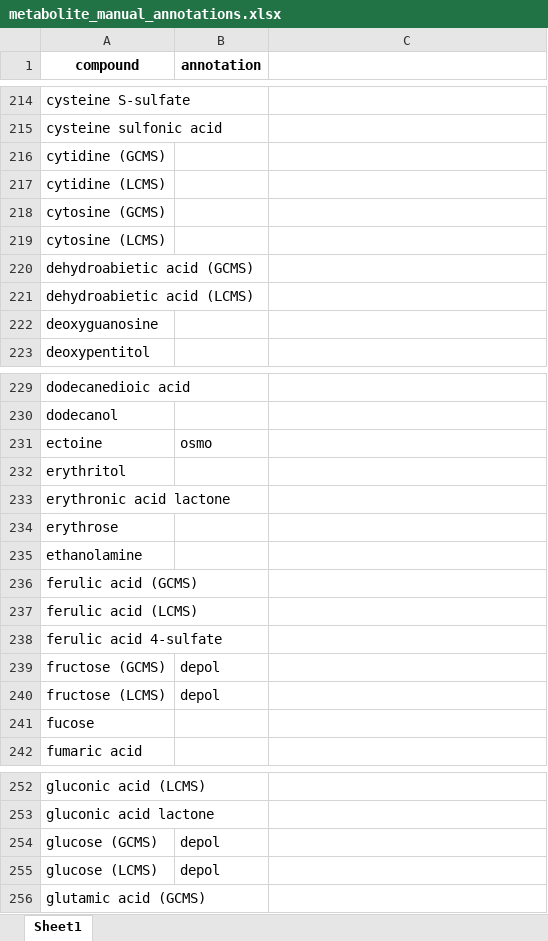
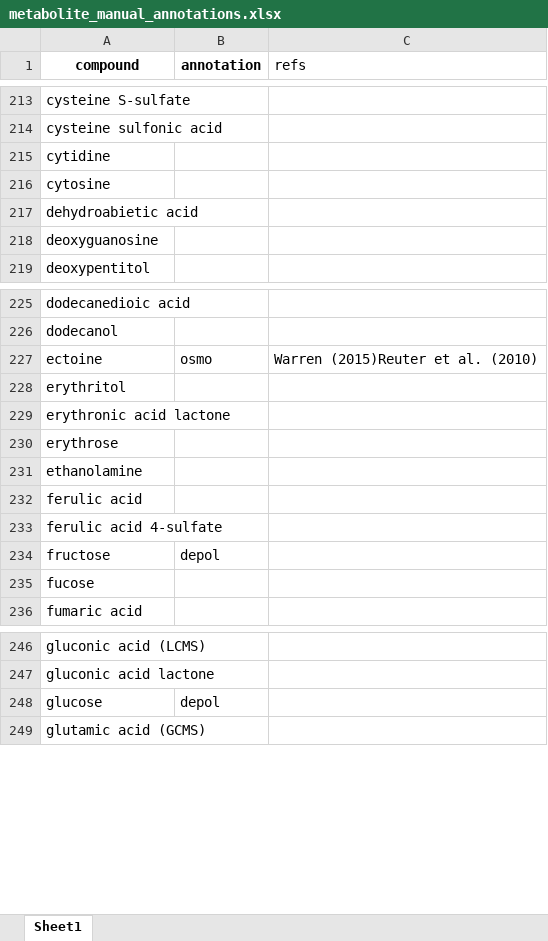
Before and after one commit to tacaro/Drought-SIP, an Excel workbook: data/metabolomics/metabolite_manual_annotations.xlsx, sheet Sheet1, drawn as a sheet; only a part is shown, gaps mark what is left out; values as stored, in another font and other column widths than the file's, no borders; removed rows and columns are numbered as before the commit, all else as after; the diff covers the shown part only; the diff names each change by its address in the sheet, - before the commit and + after, or states it on an @@ line.

```diff
--- a/data/metabolomics/metabolite_manual_annotations.xlsx (sheet Sheet1)
+++ b/data/metabolomics/metabolite_manual_annotations.xlsx (sheet Sheet1)
-C1: (empty)
+C1: refs
-A215 (compound): cytidine (GCMS)
+A215 (compound): cytidine
-A216 (compound): cytidine (LCMS)
+A216 (compound): cytosine
-A217 (compound): cytosine (GCMS)
+A217 (compound): dehydroabietic acid
-row 219: cytosine (LCMS)
-row 220: dehydroabietic acid (GCMS)
-row 221: dehydroabietic acid (LCMS)
-C227 (refs): (empty)
+C227 (refs): Warren (2015)Reuter et al. (2010)
-A232 (compound): ferulic acid (GCMS)
+A232 (compound): ferulic acid
-row 237: ferulic acid (LCMS)
-A234 (compound): fructose (GCMS)
+A234 (compound): fructose
-row 240: fructose (LCMS) | depol
-A248 (compound): glucose (GCMS)
+A248 (compound): glucose
-row 255: glucose (LCMS) | depol
```
Also changed, not shown: 22 removed rows and 27 edited cells elsewhere in this sheet, data_output/metab_combined_volcano.xlsx, 5 other files.
